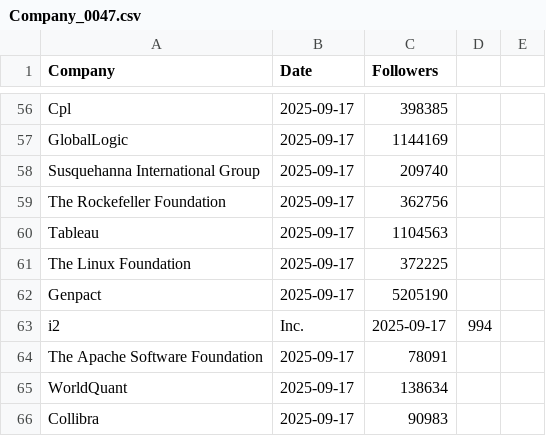
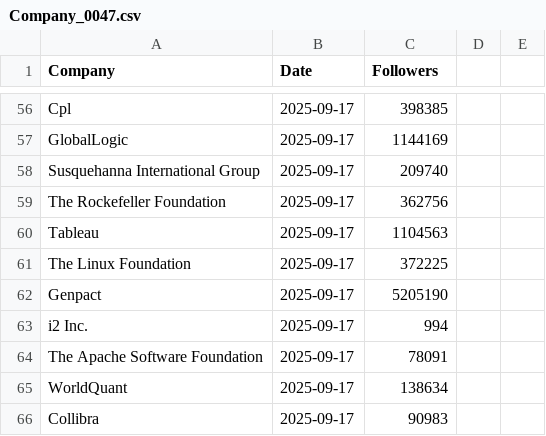
Before and after one commit to Joint-Operations-Working-Group/Social-Media-Analytics, a CSV file: Linkedin/Company_0047.csv, drawn as a sheet; only a part is shown, gaps mark what is left out; removed rows and columns are numbered as before the commit, all else as after; the diff names each change by its address in the sheet, - before the commit and + after, or states it on an @@ line.

Commit message:
Update Company_0047.csv

```diff
--- a/Linkedin/Company_0047.csv
+++ b/Linkedin/Company_0047.csv
-row 63: i2 | Inc. | 2025-09-17 | 994
+row 63: i2 Inc. | 2025-09-17 | 994
```
